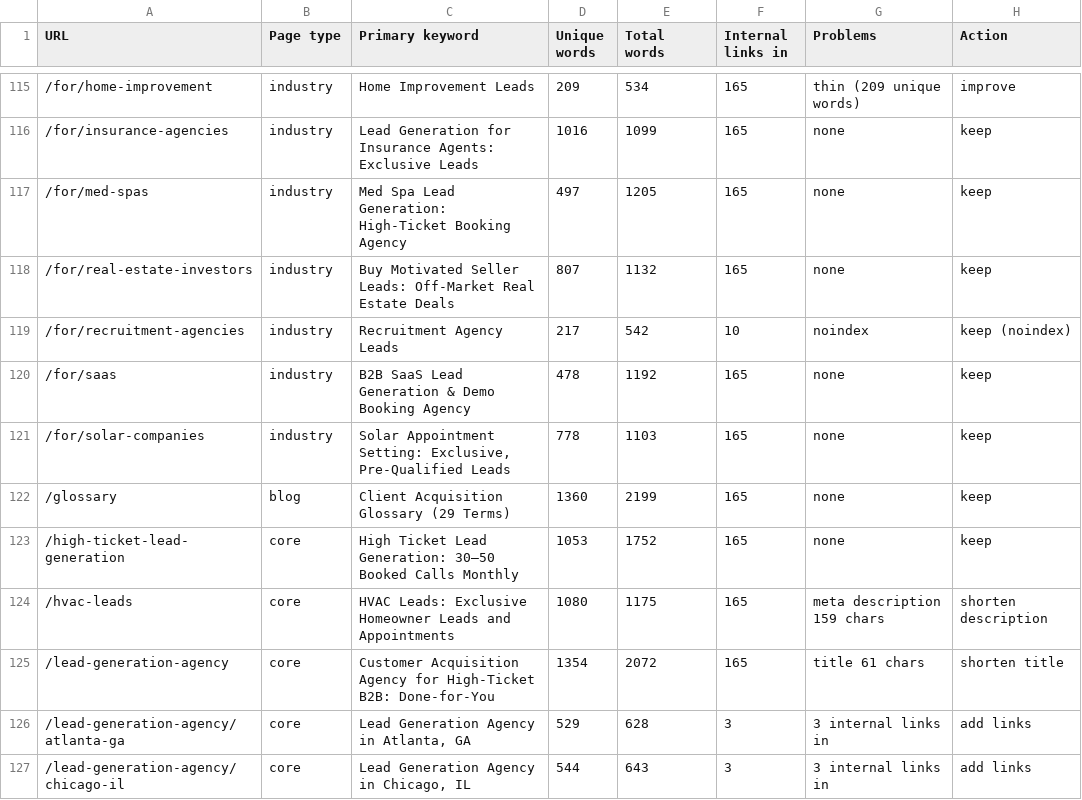
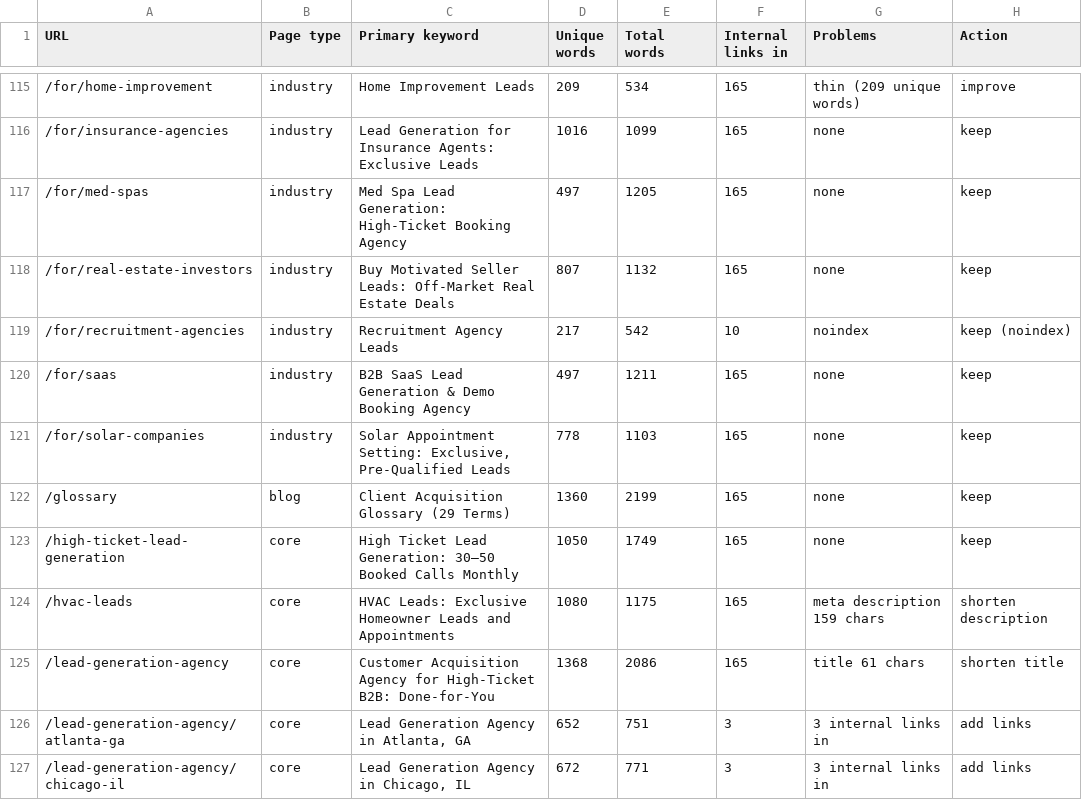
Before and after one commit to devsynxoffical/qualifyleadsx.com, a CSV file: reports/playbook-audit.csv, drawn as a sheet; only a part is shown, gaps mark what is left out; the diff covers the shown part only.

```diff
--- a/reports/playbook-audit.csv
+++ b/reports/playbook-audit.csv
@@ -119,9 +119,9 @@ URL,Page type,Primary keyword,Unique words,Total words,Internal links in,Problem
 /for/recruitment-agencies,industry,Recruitment Agency Leads,217,542,10,noindex,keep (noindex)
-/for/saas,industry,B2B SaaS Lead Generation & Demo Booking Agency,478,1192,165,none,keep
+/for/saas,industry,B2B SaaS Lead Generation & Demo Booking Agency,497,1211,165,none,keep
 /for/solar-companies,industry,"Solar Appointment Setting: Exclusive, Pre-Qualified Leads",778,1103,165,none,keep
 /glossary,blog,Client Acquisition Glossary (29 Terms),1360,2199,165,none,keep
-/high-ticket-lead-generation,core,High Ticket Lead Generation: 30–50 Booked Calls Monthly,1053,1752,165,none,keep
+/high-ticket-lead-generation,core,High Ticket Lead Generation: 30–50 Booked Calls Monthly,1050,1749,165,none,keep
 /hvac-leads,core,HVAC Leads: Exclusive Homeowner Leads and Appointments,1080,1175,165,meta description 159 chars,shorten description
-/lead-generation-agency,core,Customer Acquisition Agency for High-Ticket B2B: Done-for-You,1354,2072,165,title 61 chars,shorten title
-/lead-generation-agency/atlanta-ga,core,"Lead Generation Agency in Atlanta, GA",529,628,3,3 internal links in,add links
-/lead-generation-agency/chicago-il,core,"Lead Generation Agency in Chicago, IL",544,643,3,3 internal links in,add links
+/lead-generation-agency,core,Customer Acquisition Agency for High-Ticket B2B: Done-for-You,1368,2086,165,title 61 chars,shorten title
+/lead-generation-agency/atlanta-ga,core,"Lead Generation Agency in Atlanta, GA",652,751,3,3 internal links in,add links
+/lead-generation-agency/chicago-il,core,"Lead Generation Agency in Chicago, IL",672,771,3,3 internal links in,add links
```
Also changed, not shown: 38 edited cells elsewhere in this file, reports/recovery-tracker.csv, 17 other files.
